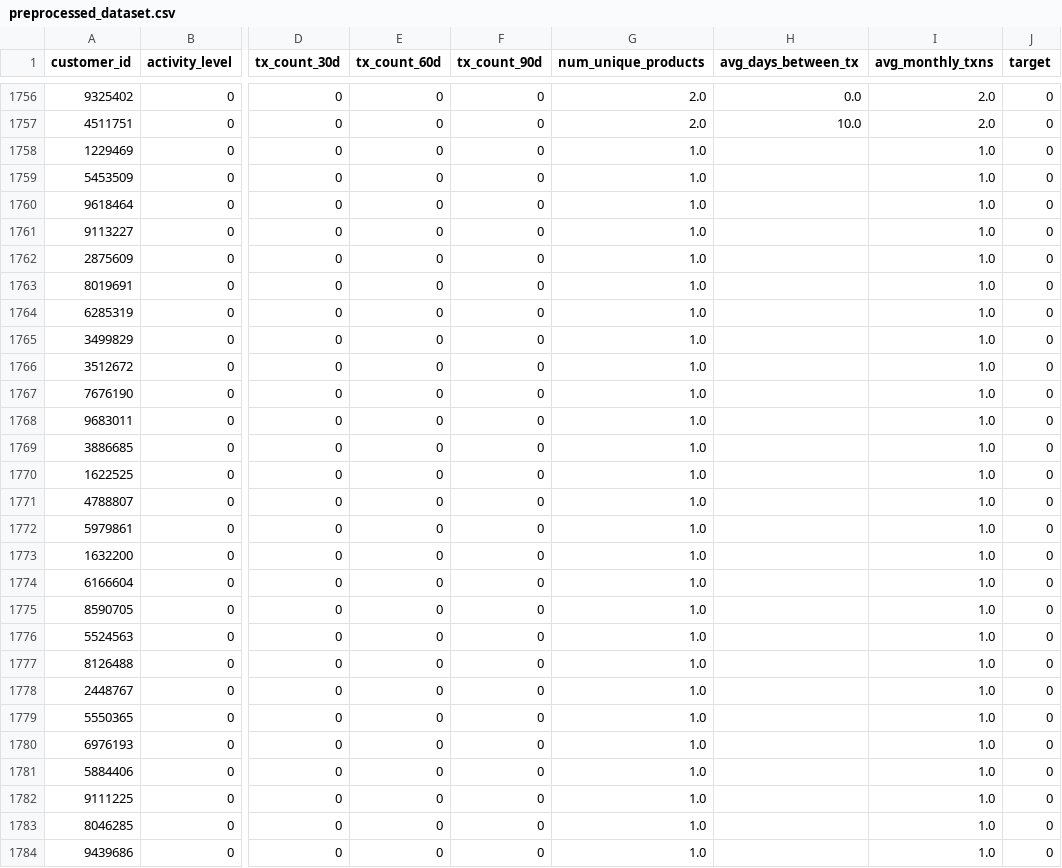
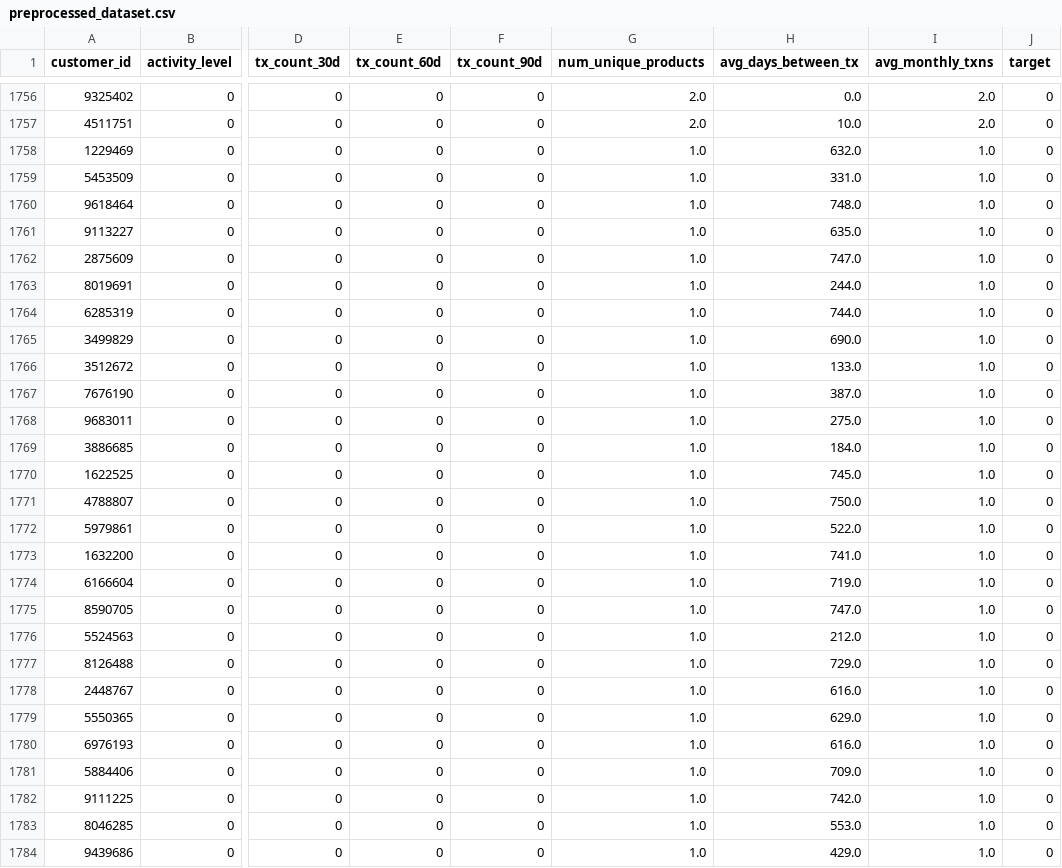
Before and after one commit to Mohammad8931/Projects, a CSV file: dataset/preprocessed_dataset.csv, drawn as a sheet; only a part is shown, gaps mark what is left out; the diff covers the shown part only; the diff names each change by its address in the sheet, - before the commit and + after, or states it on an @@ line.

Commit message:
bug fixed: handle NaNs in avg_days_between_tx for single-purchase customers

```diff
--- a/dataset/preprocessed_dataset.csv
+++ b/dataset/preprocessed_dataset.csv
-H1758 (avg_days_between_tx): (empty)
+H1758 (avg_days_between_tx): 632.0
-H1759 (avg_days_between_tx): (empty)
+H1759 (avg_days_between_tx): 331.0
-H1760 (avg_days_between_tx): (empty)
+H1760 (avg_days_between_tx): 748.0
-H1761 (avg_days_between_tx): (empty)
+H1761 (avg_days_between_tx): 635.0
-H1762 (avg_days_between_tx): (empty)
+H1762 (avg_days_between_tx): 747.0
-H1763 (avg_days_between_tx): (empty)
+H1763 (avg_days_between_tx): 244.0
-H1764 (avg_days_between_tx): (empty)
+H1764 (avg_days_between_tx): 744.0
-H1765 (avg_days_between_tx): (empty)
+H1765 (avg_days_between_tx): 690.0
-H1766 (avg_days_between_tx): (empty)
+H1766 (avg_days_between_tx): 133.0
-H1767 (avg_days_between_tx): (empty)
+H1767 (avg_days_between_tx): 387.0
-H1768 (avg_days_between_tx): (empty)
+H1768 (avg_days_between_tx): 275.0
-H1769 (avg_days_between_tx): (empty)
+H1769 (avg_days_between_tx): 184.0
-H1770 (avg_days_between_tx): (empty)
+H1770 (avg_days_between_tx): 745.0
-H1771 (avg_days_between_tx): (empty)
+H1771 (avg_days_between_tx): 750.0
-H1772 (avg_days_between_tx): (empty)
+H1772 (avg_days_between_tx): 522.0
-H1773 (avg_days_between_tx): (empty)
+H1773 (avg_days_between_tx): 741.0
-H1774 (avg_days_between_tx): (empty)
+H1774 (avg_days_between_tx): 719.0
-H1775 (avg_days_between_tx): (empty)
+H1775 (avg_days_between_tx): 747.0
-H1776 (avg_days_between_tx): (empty)
+H1776 (avg_days_between_tx): 212.0
-H1777 (avg_days_between_tx): (empty)
+H1777 (avg_days_between_tx): 729.0
-H1778 (avg_days_between_tx): (empty)
+H1778 (avg_days_between_tx): 616.0
-H1779 (avg_days_between_tx): (empty)
+H1779 (avg_days_between_tx): 629.0
-H1780 (avg_days_between_tx): (empty)
+H1780 (avg_days_between_tx): 616.0
-H1781 (avg_days_between_tx): (empty)
+H1781 (avg_days_between_tx): 709.0
-H1782 (avg_days_between_tx): (empty)
+H1782 (avg_days_between_tx): 742.0
-H1783 (avg_days_between_tx): (empty)
+H1783 (avg_days_between_tx): 553.0
-H1784 (avg_days_between_tx): (empty)
+H1784 (avg_days_between_tx): 429.0
```
Also changed, not shown: 48 edited cells elsewhere in this file, 1 other file.
